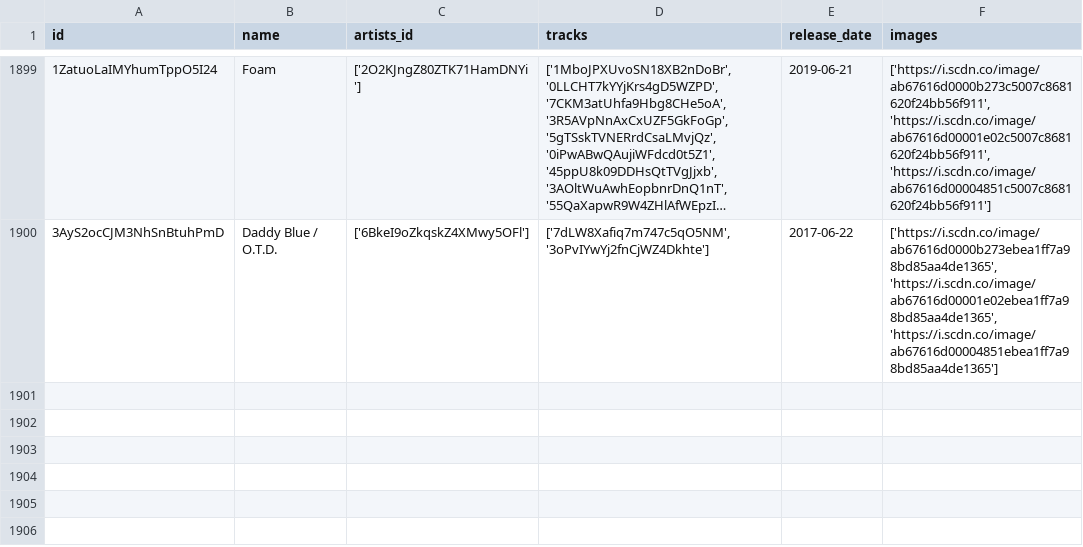
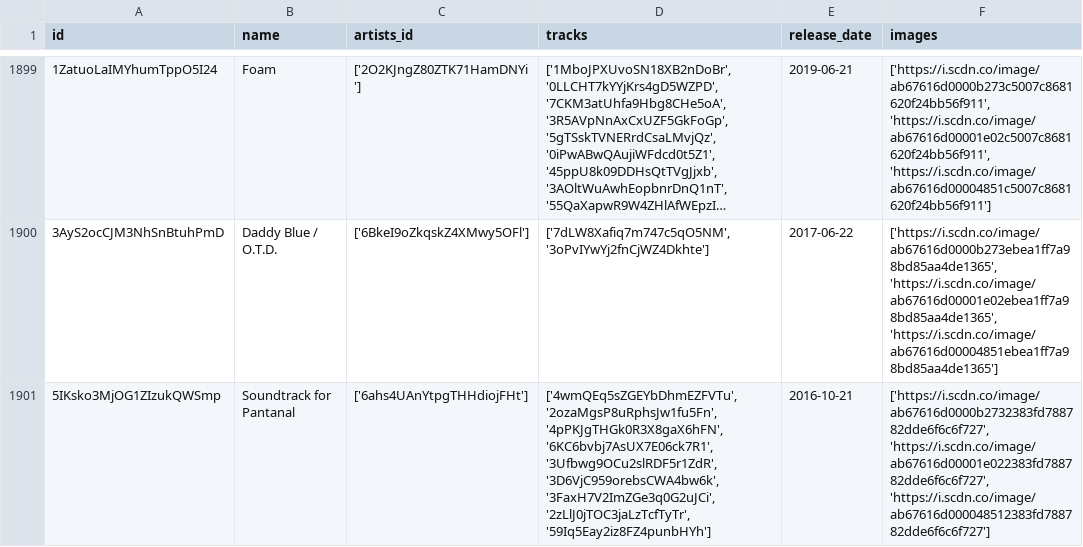
Before and after one commit to iochoa808/SpotifyData, a CSV file: data/albums.csv, drawn as a sheet; only a part is shown, gaps mark what is left out; long unchanged cells end in ….

```diff
--- a/data/albums.csv
+++ b/data/albums.csv
@@ -1900 +1900,2 @@ id,name,artists_id,tracks,release_date,images
 3AyS2ocCJM3NhSnBtuhPmD,Daddy Blue / O.T.D.,['6BkeI9oZkqskZ4XMwy5OFl'],"['7dLW8Xafiq7m747c5qO5NM', '3oPvIYwYj2fnCjWZ4Dkhte']",2017-06-22,"['https://i.scdn.co/image/ab67616d0000b273ebea1ff7a98bd85aa4de1365', 'https://i.scdn.co/image/ab67616d00001e02ebea1ff7a98bd85aa4de1365', 'https://i.scdn.co/image/ab67616d00004851ebea1ff7a98bd85aa4de1365']"
+5IKsko3MjOG1ZIzukQWSmp,Soundtrack for Pantanal,['6ahs4UAnYtpgTHHdiojFHt'],"['4wmQEq5sZGEYbDhmEZFVTu', '2ozaMgsP8uRphsJw1fu5Fn', '4pPKJgTHGk0R3X8gaX6hFN', '6KC6bvbj7AsUX7E06ck7R1', '3Ufbwg9OCu2slRDF5r1ZdR', '3D6VjC959orebsCWA4bw6k', '3FaxH7V2ImZGe3q0G2uJCi', '2zLlJ0jTOC3jaLzTcfTyTr', '59Iq5Eay2iz8FZ4punbHYh']",2016-10-21,"['https://i.scdn.co/image/ab67616d0000b2732383fd788782dde6f6c6f727', 'https://i.scdn.co/image/ab67616d00001e022383fd788782dde6f6c6f727', 'https://i.scdn.co/image/ab67616d000048512383fd788782dde6f6c6f727']"
```
Also changed, not shown: data/recently_played.csv, data/songs.csv.
